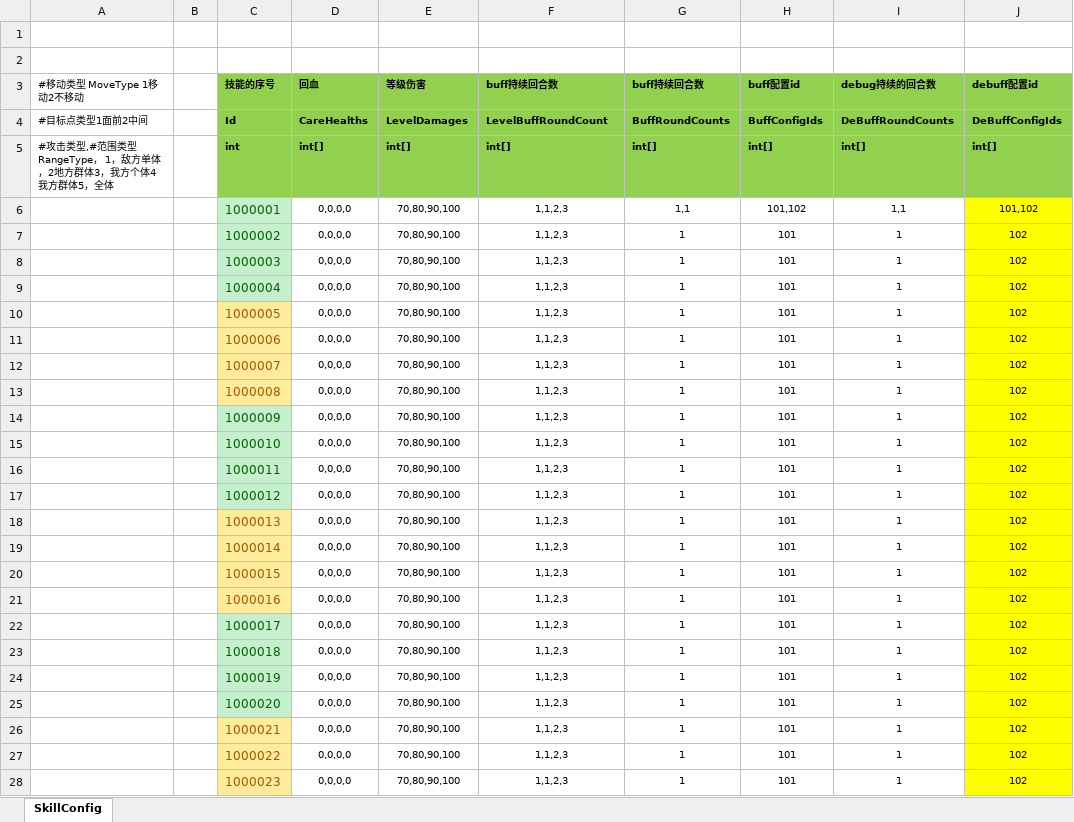
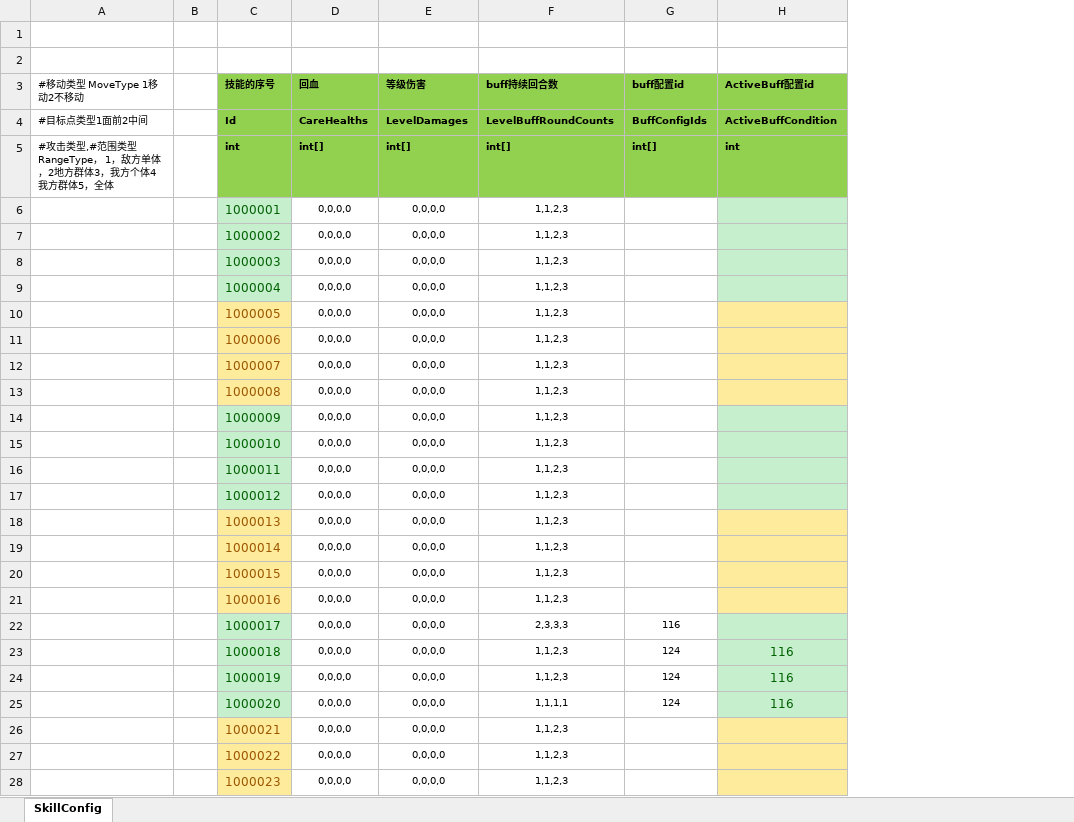
Before and after one commit to haoyuan336/ET-EUI, an Excel workbook: Excel/SkillConfig.xlsx, sheet SkillConfig, drawn as a sheet; only a part is shown; values as stored, in another font and other column widths than the file's, no borders; removed rows and columns are numbered as before the commit, all else as after; the diff covers the shown part only; the diff names each change by its address in the sheet, - before the commit and + after, or states it on an @@ line.

```diff
--- a/Excel/SkillConfig.xlsx (sheet SkillConfig)
+++ b/Excel/SkillConfig.xlsx (sheet SkillConfig)
-column G (buff持续回合数), rows 4-28: BuffRoundCounts | int[] | 1,1 | 1 | 1 | 1 | 1 | 1 | 1 | 1 | 1 | 1 | 1 | 1 | 1 | 1 | 1 | 1 | 1 | 1 | 1 | 1 | 1 | 1 | 1
-column I (debug持续的回合数), rows 4-28: DeBuffRoundCounts | int[] | 1,1 | 1 | 1 | 1 | 1 | 1 | 1 | 1 | 1 | 1 | 1 | 1 | 1 | 1 | 1 | 1 | 1 | 1 | 1 | 1 | 1 | 1 | 1
-column J (debuff配置id), rows 4-28: DeBuffConfigIds | int[] | 101,102 | 102 | 102 | 102 | 102 | 102 | 102 | 102 | 102 | 102 | 102 | 102 | 102 | 102 | 102 | 102 | 102 | 102 | 102 | 102 | 102 | 102 | 102
+column H (ActiveBuff配置id), rows 4-25: ActiveBuffCondition | int |  |  |  |  |  |  |  |  |  |  |  |  |  |  |  |  |  | 116 | 116 | 116
-F4 (buff持续回合数): LevelBuffRoundCount
+F4 (buff持续回合数): LevelBuffRoundCounts
-E6:E28 (等级伤害): 70,80,90,100
+E6:E28 (等级伤害): 0,0,0,0
-G6 (buff配置id): 101,102
+G6 (buff配置id): (empty)
-G7:G21 (buff配置id): 101
+G7:G21 (buff配置id): (empty)
-F22 (buff持续回合数): 1,1,2,3
+F22 (buff持续回合数): 2,3,3,3
-G22 (buff配置id): 101
+G22 (buff配置id): 116
-G23:G25 (buff配置id): 101
+G23:G25 (buff配置id): 124
-F25 (buff持续回合数): 1,1,2,3
+F25 (buff持续回合数): 1,1,1,1
-G26:G28 (buff配置id): 101
+G26:G28 (buff配置id): (empty)
```
Also changed, not shown: 10 edited cells and cell formats elsewhere in this sheet, Excel/BuffConfig.xlsx, Excel/EnemyHeroConfig.xlsx, 40 other files.
